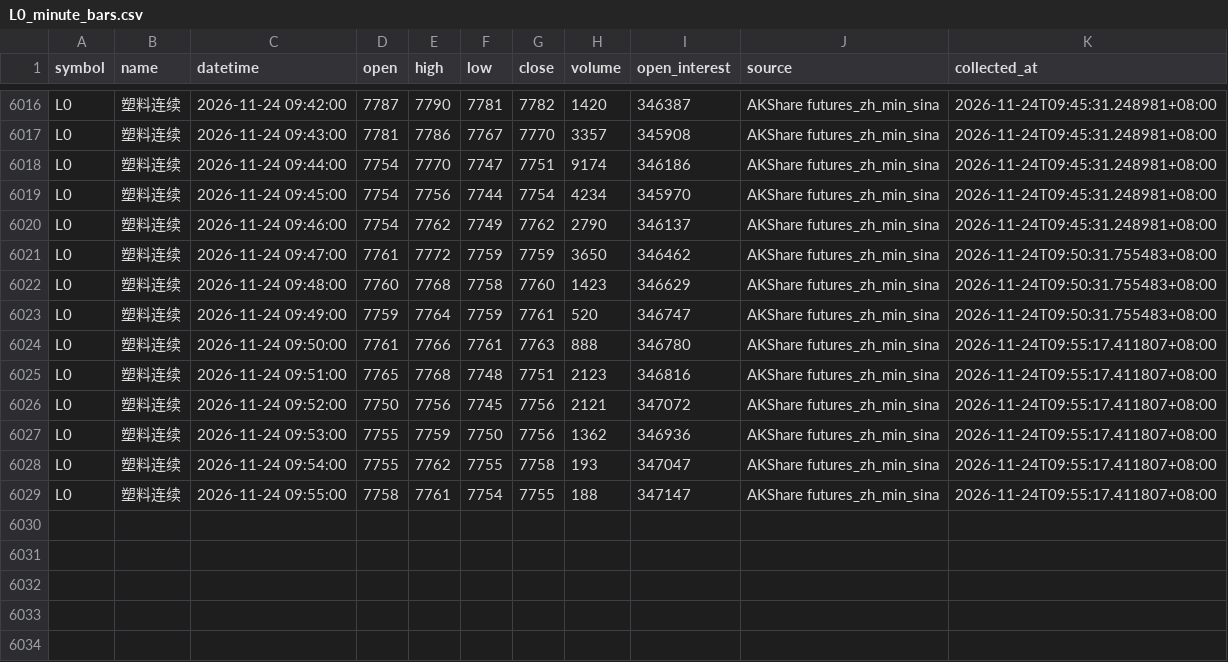
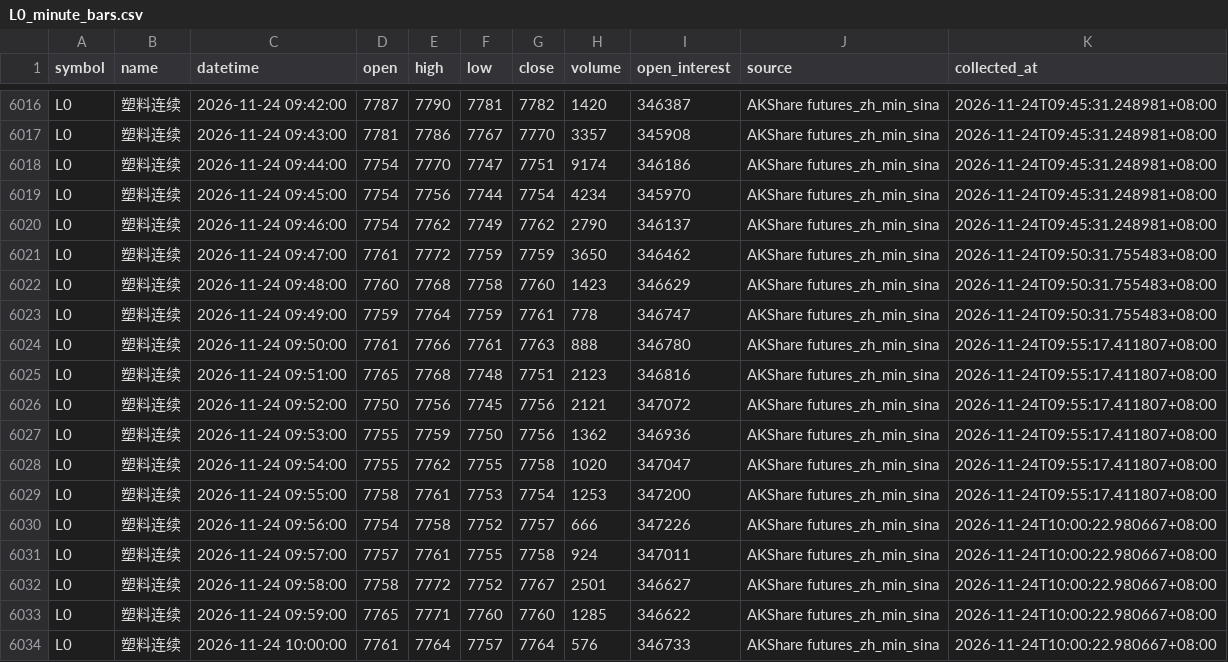
Before and after one commit to luckyjohnlucky/akshare-futures-data, a CSV file: output/L0_minute_bars.csv, drawn as a sheet; only a part is shown, gaps mark what is left out.

```diff
--- a/output/L0_minute_bars.csv
+++ b/output/L0_minute_bars.csv
@@ -6022,3 +6022,3 @@ L0,塑料连续,2026-11-24 09:47:00,7761,7772,7759,7759,3650,346462,AKShare futu
 L0,塑料连续,2026-11-24 09:48:00,7760,7768,7758,7760,1423,346629,AKShare futures_zh_min_sina,2026-11-24T09:50:31.755483+08:00
-L0,塑料连续,2026-11-24 09:49:00,7759,7764,7759,7761,520,346747,AKShare futures_zh_min_sina,2026-11-24T09:50:31.755483+08:00
+L0,塑料连续,2026-11-24 09:49:00,7759,7764,7759,7761,778,346747,AKShare futures_zh_min_sina,2026-11-24T09:50:31.755483+08:00
 L0,塑料连续,2026-11-24 09:50:00,7761,7766,7761,7763,888,346780,AKShare futures_zh_min_sina,2026-11-24T09:55:17.411807+08:00
@@ -6027,3 +6027,8 @@ L0,塑料连续,2026-11-24 09:52:00,7750,7756,7745,7756,2121,347072,AKShare futu
 L0,塑料连续,2026-11-24 09:53:00,7755,7759,7750,7756,1362,346936,AKShare futures_zh_min_sina,2026-11-24T09:55:17.411807+08:00
-L0,塑料连续,2026-11-24 09:54:00,7755,7762,7755,7758,193,347047,AKShare futures_zh_min_sina,2026-11-24T09:55:17.411807+08:00
-L0,塑料连续,2026-11-24 09:55:00,7758,7761,7754,7755,188,347147,AKShare futures_zh_min_sina,2026-11-24T09:55:17.411807+08:00
+L0,塑料连续,2026-11-24 09:54:00,7755,7762,7755,7758,1020,347047,AKShare futures_zh_min_sina,2026-11-24T09:55:17.411807+08:00
+L0,塑料连续,2026-11-24 09:55:00,7758,7761,7753,7754,1253,347200,AKShare futures_zh_min_sina,2026-11-24T09:55:17.411807+08:00
+L0,塑料连续,2026-11-24 09:56:00,7754,7758,7752,7757,666,347226,AKShare futures_zh_min_sina,2026-11-24T10:00:22.980667+08:00
+L0,塑料连续,2026-11-24 09:57:00,7757,7761,7755,7758,924,347011,AKShare futures_zh_min_sina,2026-11-24T10:00:22.980667+08:00
+L0,塑料连续,2026-11-24 09:58:00,7758,7772,7752,7767,2501,346627,AKShare futures_zh_min_sina,2026-11-24T10:00:22.980667+08:00
+L0,塑料连续,2026-11-24 09:59:00,7765,7771,7760,7760,1285,346622,AKShare futures_zh_min_sina,2026-11-24T10:00:22.980667+08:00
+L0,塑料连续,2026-11-24 10:00:00,7761,7764,7757,7764,576,346733,AKShare futures_zh_min_sina,2026-11-24T10:00:22.980667+08:00
```
Also changed, not shown: output/FG0_minute_bars.csv, output/HC0_minute_bars.csv, 2 other files.
